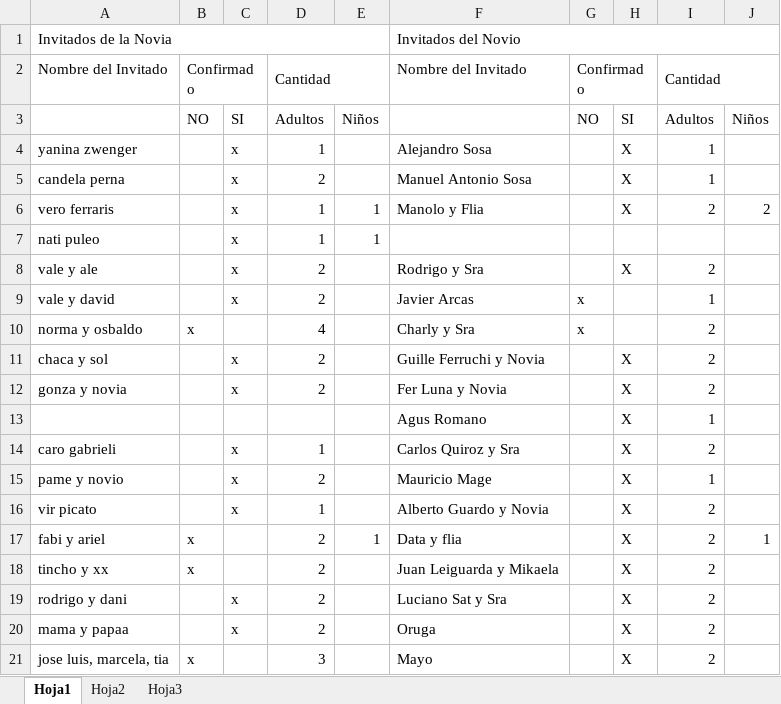
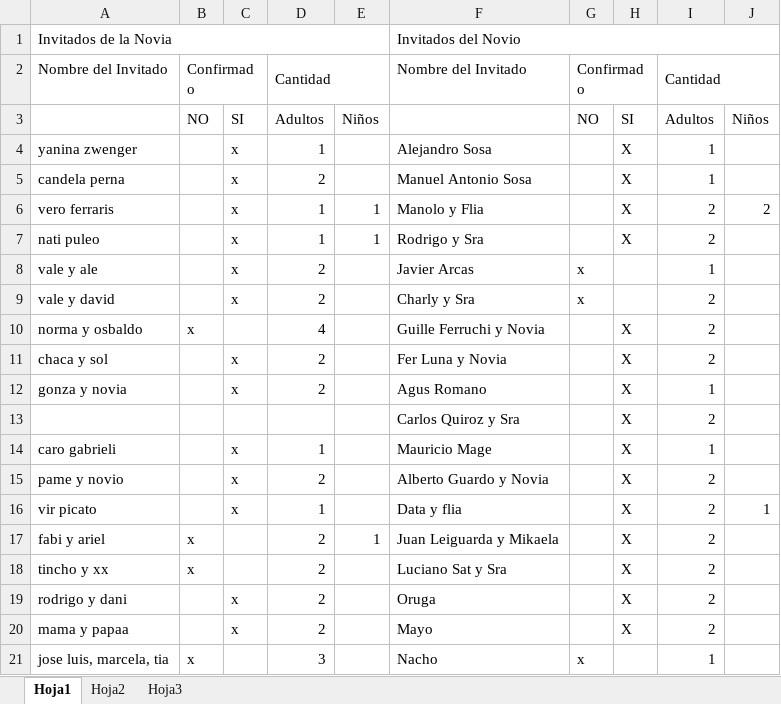
Before and after one commit to alecdiez/proyecto-final-pregrado, an Excel workbook: NIF/Lista_Confirmados.xlsx, sheet Hoja1, drawn as a sheet; only a part is shown; values as stored, in another font and other column widths than the file's, no cell formats; removed rows and columns are numbered as before the commit, all else as after; the diff covers the shown part only; the diff names each change by its address in the sheet, - before the commit and + after, or states it on an @@ line.

```diff
--- a/NIF/Lista_Confirmados.xlsx (sheet Hoja1)
+++ b/NIF/Lista_Confirmados.xlsx (sheet Hoja1)
-F7: (empty)
+F7: Rodrigo y Sra
-H7: (empty)
+H7: X
-I7: (empty)
+I7: 2
-F8: Rodrigo y Sra
+F8: Javier Arcas
-G8: (empty)
+G8: x
-H8: X
+H8: (empty)
-I8: 2
+I8: 1
-F9: Javier Arcas
+F9: Charly y Sra
-I9: 1
+I9: 2
-F10: Charly y Sra
+F10: Guille Ferruchi y Novia
-G10: x
+G10: (empty)
-H10: (empty)
+H10: X
-F11: Guille Ferruchi y Novia
+F11: Fer Luna y Novia
-F12: Fer Luna y Novia
+F12: Agus Romano
-I12: 2
+I12: 1
-row 13:  |  |  |  |  | Agus Romano |  | X | 1
+row 13:  |  |  |  |  | Carlos Quiroz y Sra |  | X | 2
-F14: Carlos Quiroz y Sra
+F14: Mauricio Mage
-I14: 2
+I14: 1
-F15: Mauricio Mage
+F15: Alberto Guardo y Novia
-I15: 1
+I15: 2
-F16: Alberto Guardo y Novia
+F16: Data y flia
-J16: (empty)
+J16: 1
-F17: Data y flia
+F17: Juan Leiguarda y Mikaela
-J17: 1
+J17: (empty)
-F18: Juan Leiguarda y Mikaela
+F18: Luciano Sat y Sra
-F19: Luciano Sat y Sra
+F19: Oruga
-F20: Oruga
+F20: Mayo
-F21: Mayo
+F21: Nacho
-G21: (empty)
+G21: x
-H21: X
+H21: (empty)
-I21: 2
+I21: 1
```
Also changed, not shown: 1 added row, 1 removed row and 24 edited cells elsewhere in this sheet, cell formats.
